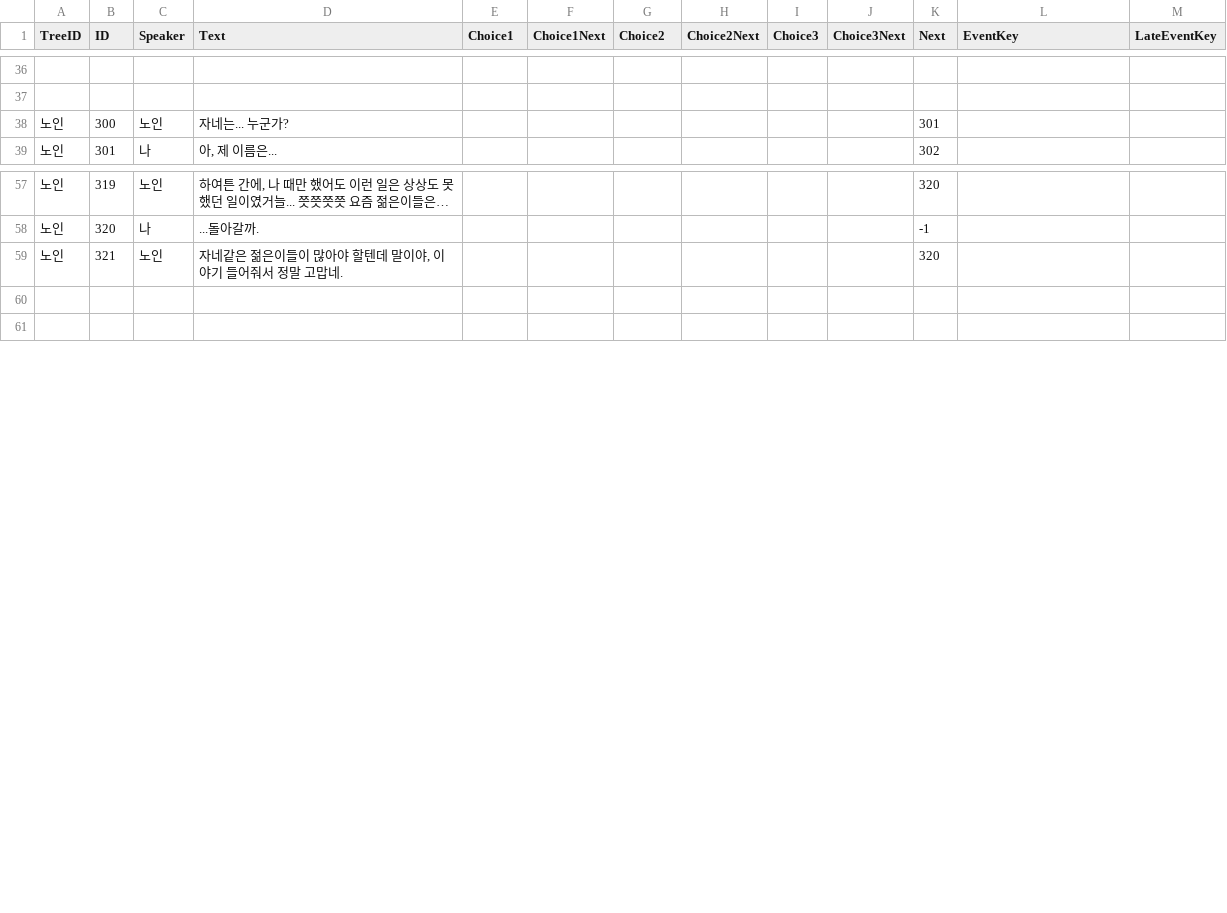
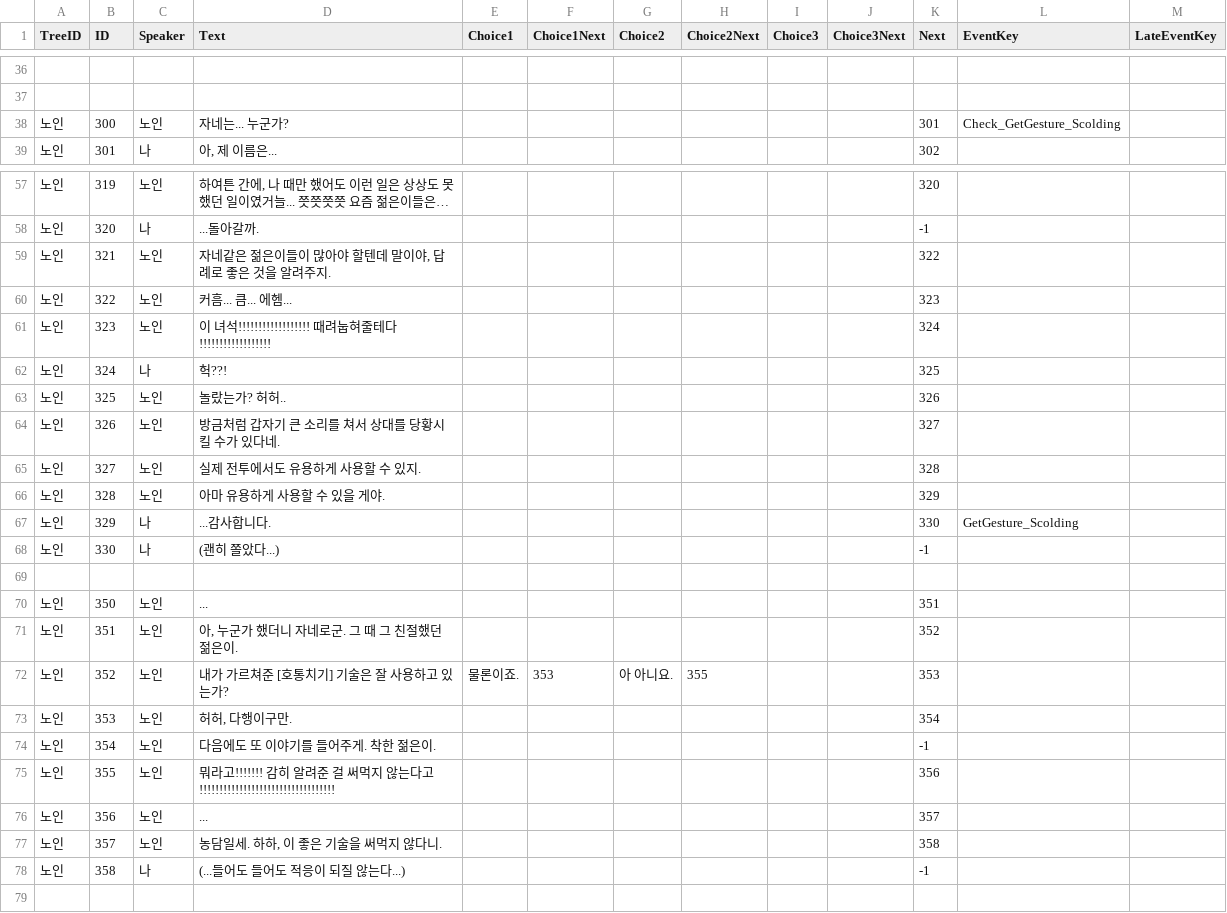
Before and after one commit to KUJ1031/TameNTactics, a CSV file: Assets/10. CommunicaionDialogues/dialogue.csv, drawn as a sheet; only a part is shown, gaps mark what is left out; long unchanged cells end in …; the diff covers the shown part only.

```diff
--- a/Assets/10. CommunicaionDialogues/dialogue.csv
+++ b/Assets/10. CommunicaionDialogues/dialogue.csv
@@ -37,3 +37,3 @@ TreeID,ID,Speaker,Text,Choice1,Choice1Next,Choice2,Choice2Next,Choice3,Choice3Ne
 ,,,,,,,,,,,,
-노인,300,노인,자네는... 누군가?,,,,,,,301,,
+노인,300,노인,자네는... 누군가?,,,,,,,301,Check_GetGesture_Scolding,
 노인,301,나,"아, 제 이름은...",,,,,,,302,,
@@ -58,4 +58,22 @@ TreeID,ID,Speaker,Text,Choice1,Choice1Next,Choice2,Choice2Next,Choice3,Choice3Ne
 노인,320,나,...돌아갈까.,,,,,,,-1,,
-노인,321,노인,"자네같은 젊은이들이 많아야 할텐데 말이야, 이야기 들어줘서 정말 고맙네.",,,,,,,320,,
+노인,321,노인,"자네같은 젊은이들이 많아야 할텐데 말이야, 답례로 좋은 것을 알려주지.",,,,,,,322,,
+노인,322,노인,커흠... 큼... 에헴...,,,,,,,323,,
+노인,323,노인,이 녀석!!!!!!!!!!!!!!!!!! 때려눕혀줄테다!!!!!!!!!!!!!!!!!!,,,,,,,324,,
+노인,324,나,헉??!,,,,,,,325,,
+노인,325,노인,놀랐는가? 허허..,,,,,,,326,,
+노인,326,노인,방금처럼 갑자기 큰 소리를 쳐서 상대를 당황시킬 수가 있다네.,,,,,,,327,,
+노인,327,노인,실제 전투에서도 유용하게 사용할 수 있지.,,,,,,,328,,
+노인,328,노인,아마 유용하게 사용할 수 있을 게야.,,,,,,,329,,
+노인,329,나,...감사합니다.,,,,,,,330,GetGesture_Scolding,
+노인,330,나,(괜히 쫄았다...),,,,,,,-1,,
 ,,,,,,,,,,,,
+노인,350,노인,...,,,,,,,351,,
+노인,351,노인,"아, 누군가 했더니 자네로군. 그 때 그 친절했던 젊은이.",,,,,,,352,,
+노인,352,노인,내가 가르쳐준 [호통치기] 기술은 잘 사용하고 있는가?,물론이죠.,353,아 아니요.,355,,,353,,
+노인,353,노인,"허허, 다행이구만.",,,,,,,354,,
+노인,354,노인,다음에도 또 이야기를 들어주게. 착한 젊은이.,,,,,,,-1,,
+노인,355,노인,뭐라고!!!!!!! 감히 알려준 걸 써먹지 않는다고!!!!!!!!!!!!!!!!!!!!!!!!!!!!!!!!!!,,,,,,,356,,
+노인,356,노인,...,,,,,,,357,,
+노인,357,노인,"농담일세. 하하, 이 좋은 기술을 써먹지 않다니.",,,,,,,358,,
+노인,358,나,(...들어도 들어도 적응이 되질 않는다...),,,,,,,-1,,
 ,,,,,,,,,,,,
```
Also changed, not shown: 15 added rows, 33 removed rows and 3 edited cells elsewhere in this file, 7 other files.
